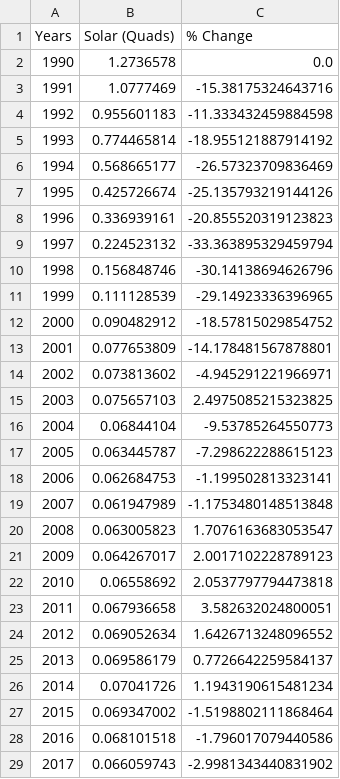
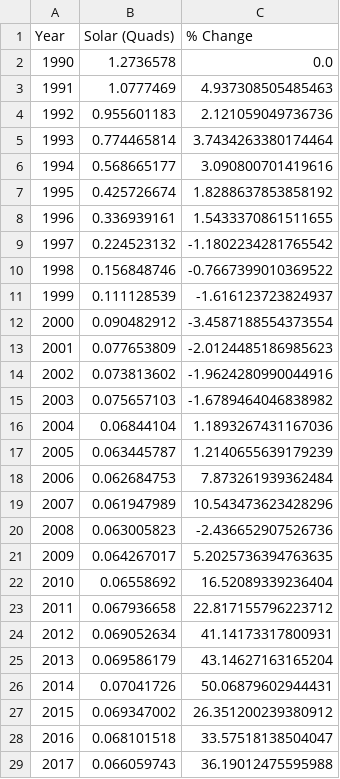
Before and after one commit to us-energy-analysis/Energy-analysis, a CSV file: resources/SolarConsumption.csv, drawn as a sheet; only a part is shown; the diff covers the shown part only.

```diff
--- a/resources/SolarConsumption.csv
+++ b/resources/SolarConsumption.csv
@@ -1,29 +1,29 @@
-Years,Solar (Quads),% Change
+Year,Solar (Quads),% Change
 1990,1.2736578,0.0
-1991,1.0777469,-15.38175324643716
-1992,0.955601183,-11.333432459884598
-1993,0.774465814,-18.955121887914192
-1994,0.568665177,-26.57323709836469
-1995,0.425726674,-25.135793219144126
-1996,0.336939161,-20.855520319123823
-1997,0.224523132,-33.363895329459794
-1998,0.156848746,-30.14138694626796
-1999,0.111128539,-29.14923336396965
-2000,0.090482912,-18.57815029854752
-2001,0.077653809,-14.178481567878801
-2002,0.073813602,-4.945291221966971
-2003,0.075657103,2.4975085215323825
-2004,0.06844104,-9.53785264550773
-2005,0.063445787,-7.298622288615123
-2006,0.062684753,-1.199502813323141
-2007,0.061947989,-1.1753480148513848
-2008,0.063005823,1.7076163683053547
-2009,0.064267017,2.0017102228789123
-2010,0.06558692,2.0537797794473818
-2011,0.067936658,3.582632024800051
-2012,0.069052634,1.6426713248096552
-2013,0.069586179,0.7726642259584137
-2014,0.07041726,1.1943190615481234
-2015,0.069347002,-1.5198802111868464
-2016,0.068101518,-1.796017079440586
-2017,0.066059743,-2.9981343440831902
+1991,1.0777469,4.937308505485463
+1992,0.955601183,2.121059049736736
+1993,0.774465814,3.7434263380174464
+1994,0.568665177,3.090800701419616
+1995,0.425726674,1.8288637853858192
+1996,0.336939161,1.5433370861511655
+1997,0.224523132,-1.1802234281765542
+1998,0.156848746,-0.7667399010369522
+1999,0.111128539,-1.616123723824937
+2000,0.090482912,-3.4587188554373554
+2001,0.077653809,-2.0124485186985623
+2002,0.073813602,-1.9624280990044916
+2003,0.075657103,-1.6789464046838982
+2004,0.06844104,1.1893267431167036
+2005,0.063445787,1.2140655639179239
+2006,0.062684753,7.873261939362484
+2007,0.061947989,10.543473623428296
+2008,0.063005823,-2.436652907526736
+2009,0.064267017,5.2025736394763635
+2010,0.06558692,16.52089339236404
+2011,0.067936658,22.817155796223712
+2012,0.069052634,41.14173317800931
+2013,0.069586179,43.14627163165204
+2014,0.07041726,50.06879602944431
+2015,0.069347002,26.351200239380912
+2016,0.068101518,33.57518138504047
+2017,0.066059743,36.19012475595988
```
Also changed, not shown: 3 edited cells elsewhere in this file, resources/FossilFuelConsumption.csv, resources/GeothermalConsumption.csv, 25 other files.
